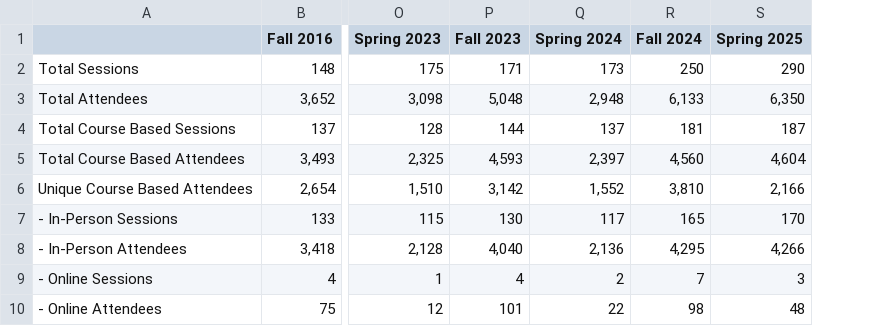
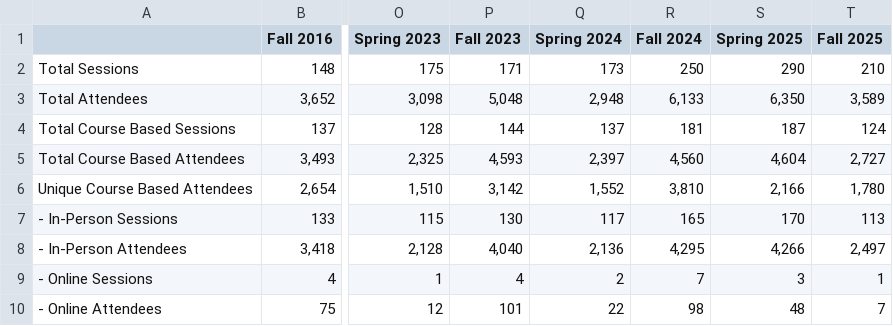
Before and after one commit to uidaholib/kpis, a CSV file: kpidata/instruction.csv, drawn as a sheet; only a part is shown, gaps mark what is left out; the diff names each change by its address in the sheet, - before the commit and + after, or states it on an @@ line.

Commit message:
instruction updates

```diff
--- a/kpidata/instruction.csv
+++ b/kpidata/instruction.csv
+column T (Fall 2025), rows 2-10: 210 | 3,589 | 124 | 2,727 | 1,780 | 113 | 2,497 | 1 | 7
```
Also changed, not shown: 4 other files.
